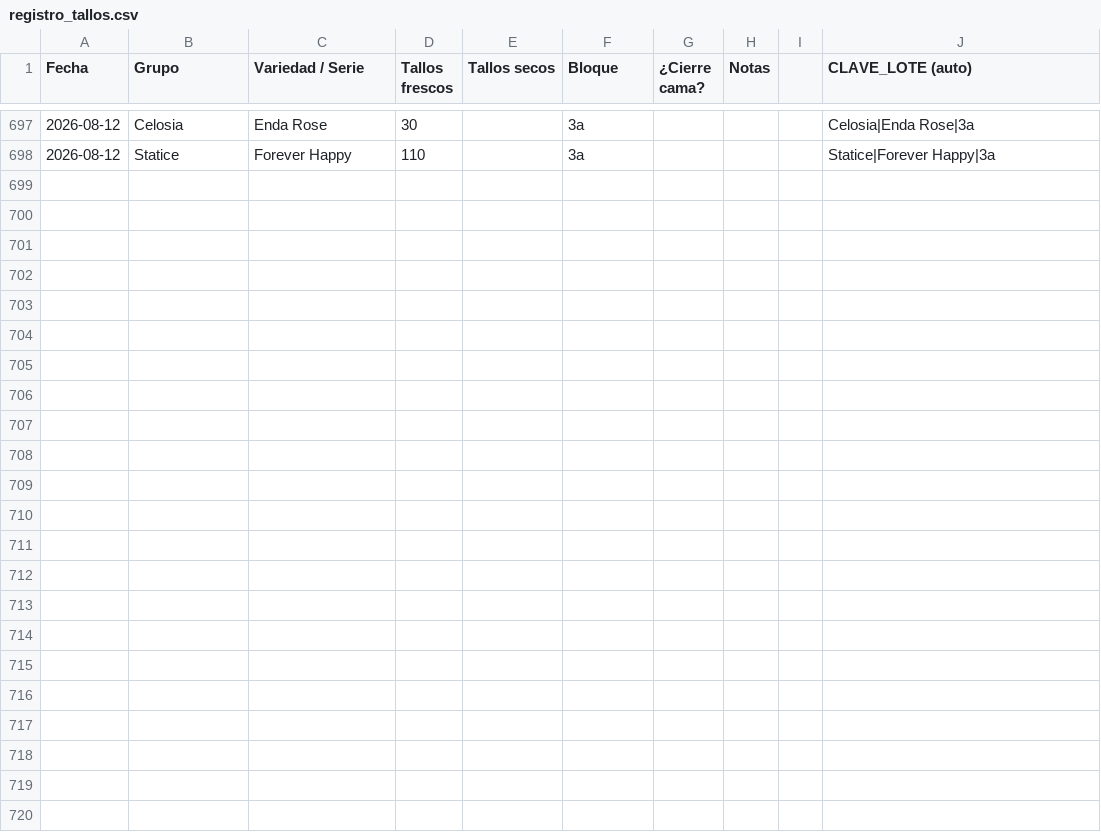
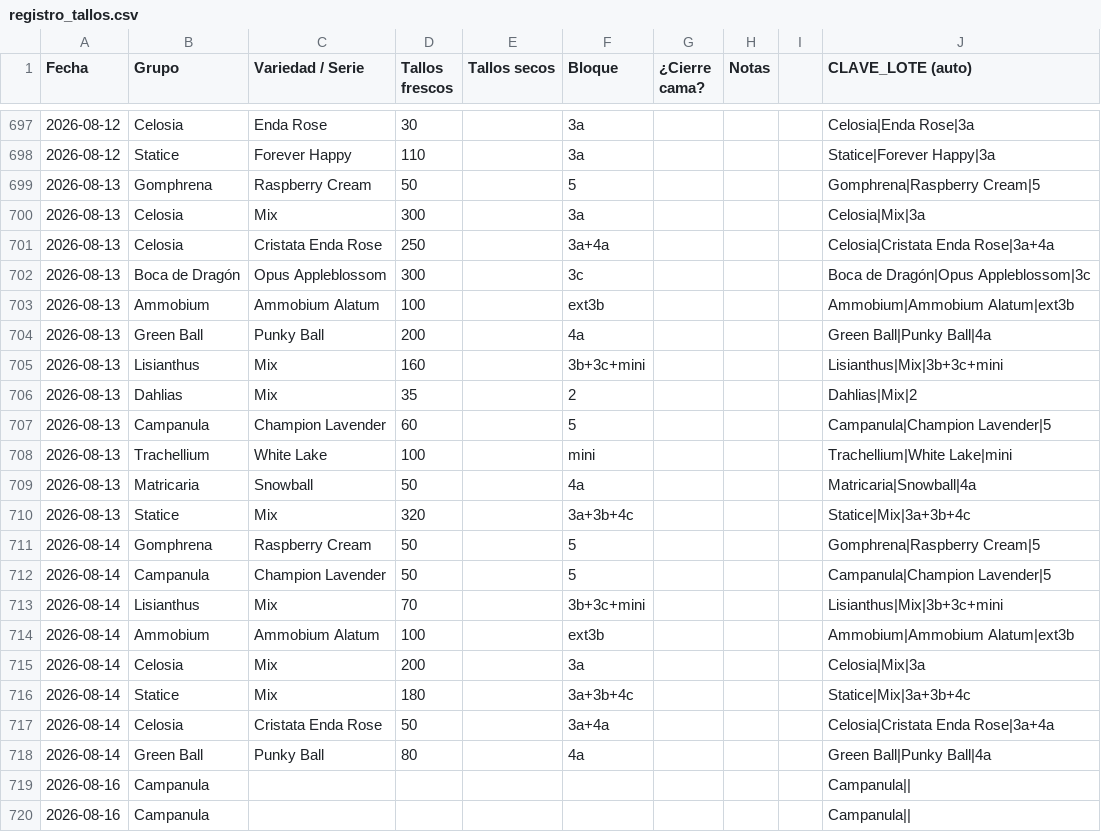
Before and after one commit to vanessakosa/operaciones-planificacion-siembra-dcb, a CSV file: 07-datos/registro_tallos.csv, drawn as a sheet; only a part is shown, gaps mark what is left out; the diff names each change by its address in the sheet, - before the commit and + after, or states it on an @@ line.

```diff
--- a/07-datos/registro_tallos.csv
+++ b/07-datos/registro_tallos.csv
+row 699: 2026-08-13 | Gomphrena | Raspberry Cream | 50 |  | 5 |  |  |  | Gomphrena|Raspberry Cream|5
+row 700: 2026-08-13 | Celosia | Mix | 300 |  | 3a |  |  |  | Celosia|Mix|3a
+row 701: 2026-08-13 | Celosia | Cristata Enda Rose | 250 |  | 3a+4a |  |  |  | Celosia|Cristata Enda Rose|3a+4a
+row 702: 2026-08-13 | Boca de Dragón | Opus Appleblossom | 300 |  | 3c |  |  |  | Boca de Dragón|Opus Appleblossom|3c
+row 703: 2026-08-13 | Ammobium | Ammobium Alatum | 100 |  | ext3b |  |  |  | Ammobium|Ammobium Alatum|ext3b
+row 704: 2026-08-13 | Green Ball | Punky Ball | 200 |  | 4a |  |  |  | Green Ball|Punky Ball|4a
+row 705: 2026-08-13 | Lisianthus | Mix | 160 |  | 3b+3c+mini |  |  |  | Lisianthus|Mix|3b+3c+mini
+row 706: 2026-08-13 | Dahlias | Mix | 35 |  | 2 |  |  |  | Dahlias|Mix|2
+row 707: 2026-08-13 | Campanula | Champion Lavender | 60 |  | 5 |  |  |  | Campanula|Champion Lavender|5
+row 708: 2026-08-13 | Trachellium | White Lake | 100 |  | mini |  |  |  | Trachellium|White Lake|mini
+row 709: 2026-08-13 | Matricaria | Snowball | 50 |  | 4a |  |  |  | Matricaria|Snowball|4a
+row 710: 2026-08-13 | Statice | Mix | 320 |  | 3a+3b+4c |  |  |  | Statice|Mix|3a+3b+4c
+row 711: 2026-08-14 | Gomphrena | Raspberry Cream | 50 |  | 5 |  |  |  | Gomphrena|Raspberry Cream|5
+row 712: 2026-08-14 | Campanula | Champion Lavender | 50 |  | 5 |  |  |  | Campanula|Champion Lavender|5
+row 713: 2026-08-14 | Lisianthus | Mix | 70 |  | 3b+3c+mini |  |  |  | Lisianthus|Mix|3b+3c+mini
+row 714: 2026-08-14 | Ammobium | Ammobium Alatum | 100 |  | ext3b |  |  |  | Ammobium|Ammobium Alatum|ext3b
+row 715: 2026-08-14 | Celosia | Mix | 200 |  | 3a |  |  |  | Celosia|Mix|3a
+row 716: 2026-08-14 | Statice | Mix | 180 |  | 3a+3b+4c |  |  |  | Statice|Mix|3a+3b+4c
+row 717: 2026-08-14 | Celosia | Cristata Enda Rose | 50 |  | 3a+4a |  |  |  | Celosia|Cristata Enda Rose|3a+4a
+row 718: 2026-08-14 | Green Ball | Punky Ball | 80 |  | 4a |  |  |  | Green Ball|Punky Ball|4a
+row 719: 2026-08-16 | Campanula |  |  |  |  |  |  |  | Campanula
+row 720: 2026-08-16 | Campanula |  |  |  |  |  |  |  | Campanula
```
Also changed, not shown: 07-datos/consolidado_lotes.csv, 1 other file.
